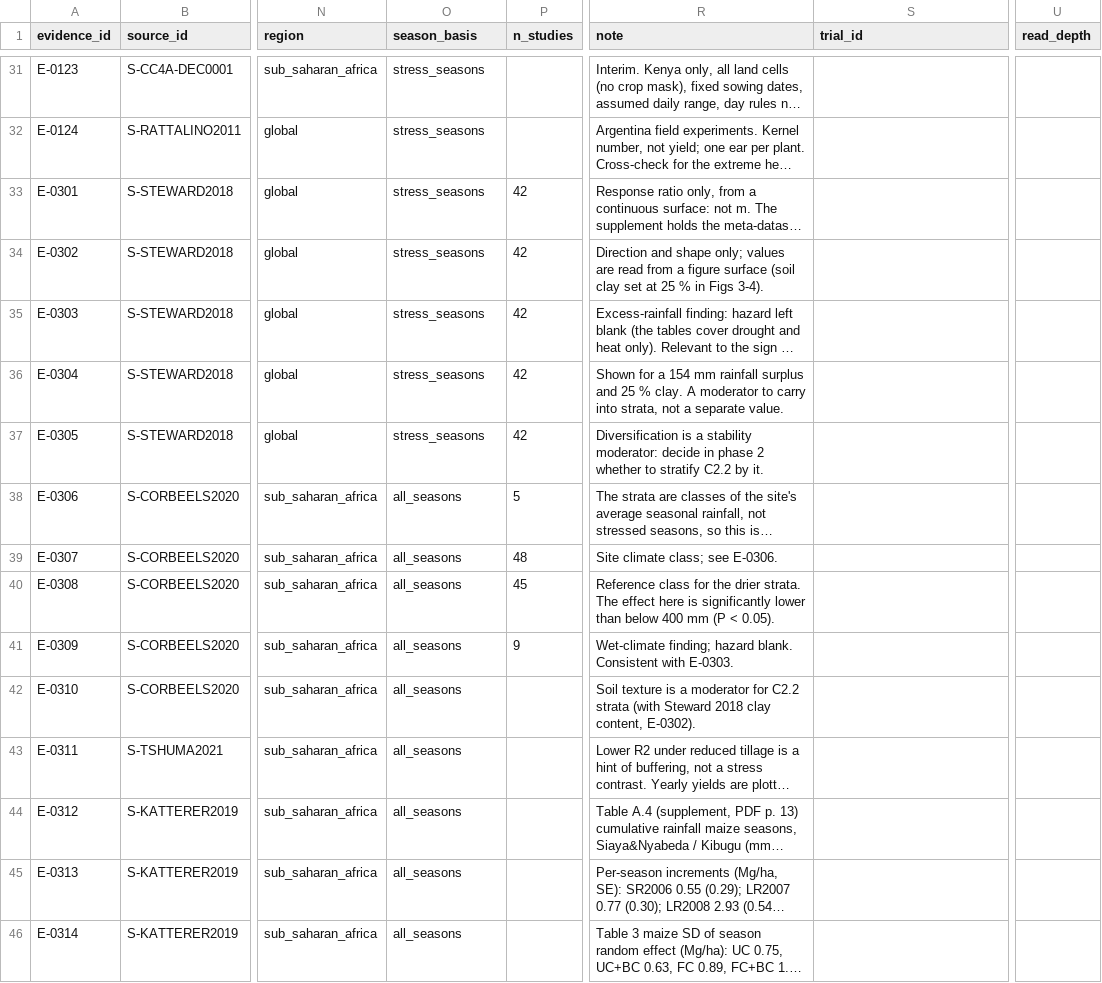
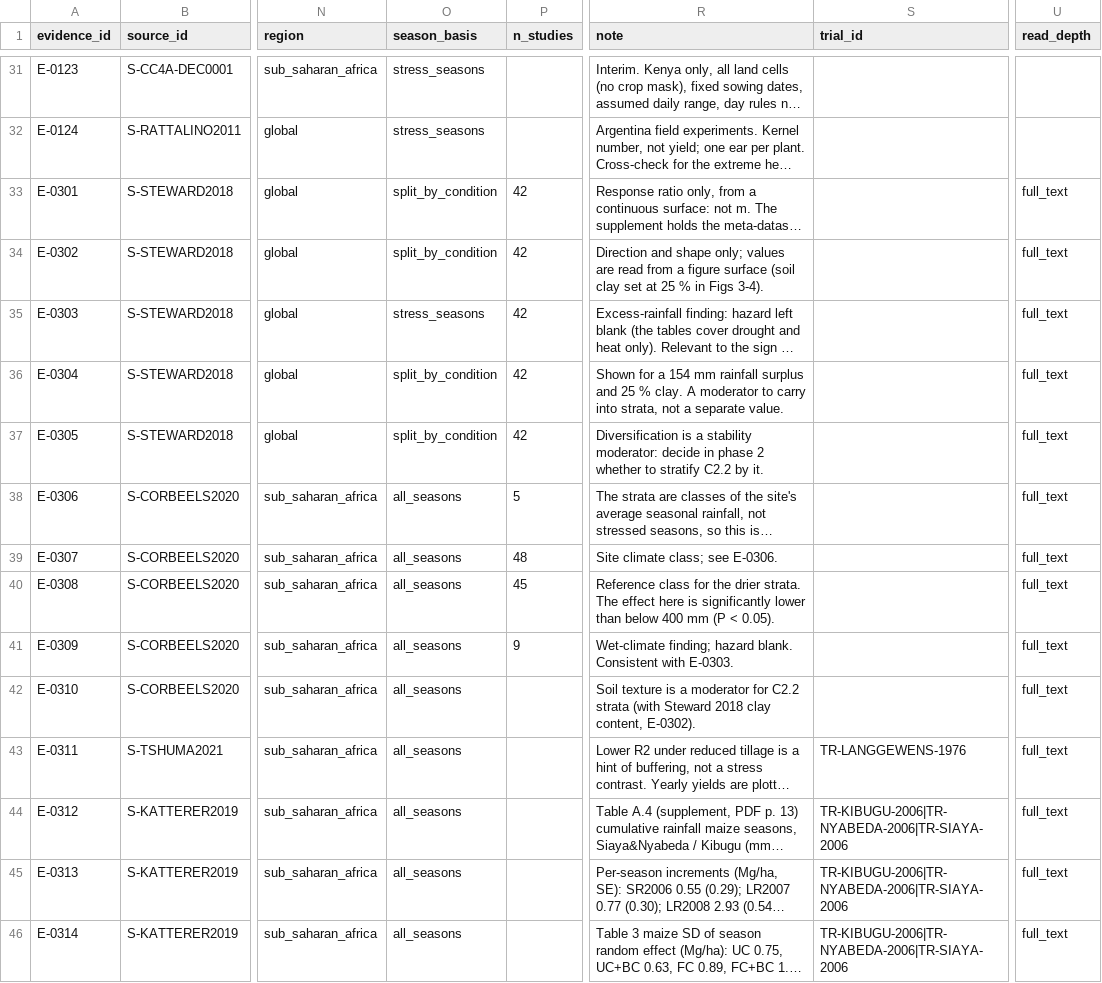
Before and after one commit to CC4A-SSA/evidence, a CSV file: data/evidence_register.csv, drawn as a sheet; only a part is shown, gaps mark what is left out; long unchanged cells end in …; the diff covers the shown part only; the diff names each change by its address in the sheet, - before the commit and + after, or states it on an @@ line.

```diff
--- a/data/evidence_register.csv
+++ b/data/evidence_register.csv
-O33:O34 (season_basis): stress_seasons
+O33:O34 (season_basis): split_by_condition
-U33:U46 (read_depth): (empty)
+U33:U46 (read_depth): full_text
-O36:O37 (season_basis): stress_seasons
+O36:O37 (season_basis): split_by_condition
-S43 (trial_id): (empty)
+S43 (trial_id): TR-LANGGEWENS-1976
-S44:S46 (trial_id): (empty)
+S44:S46 (trial_id): TR-KIBUGU-2006|TR-NYABEDA-2006|TR-SIAYA-2006
```
Also changed, not shown: 140 edited cells elsewhere in this file, tables/evidence_register.csv.
